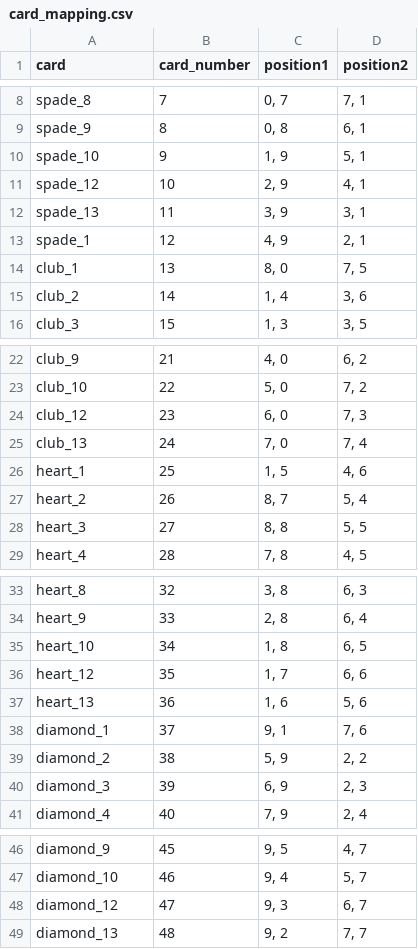
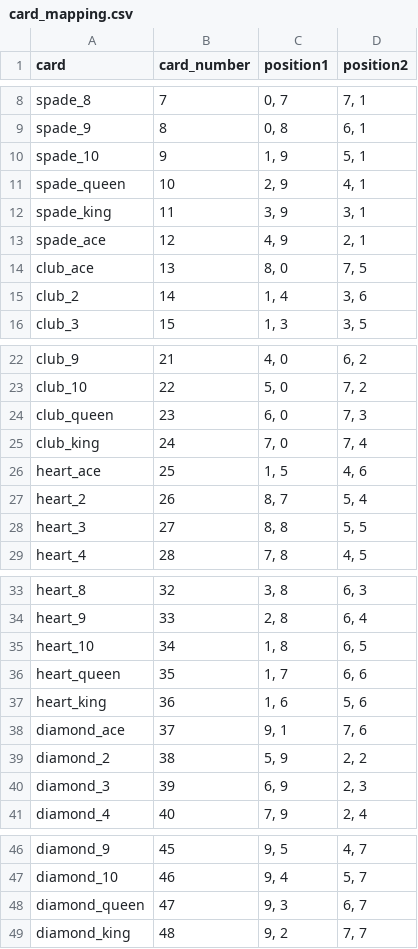
Before and after one commit to nikhildevnani/SequenceRL, a CSV file: card_mapping.csv, drawn as a sheet; only a part is shown, gaps mark what is left out.

```diff
--- a/card_mapping.csv
+++ b/card_mapping.csv
@@ -10,6 +10,6 @@ spade_9,8,"0, 8","6, 1"
 spade_10,9,"1, 9","5, 1"
-spade_12,10,"2, 9","4, 1"
-spade_13,11,"3, 9","3, 1"
-spade_1,12,"4, 9","2, 1"
-club_1,13,"8, 0","7, 5"
+spade_queen,10,"2, 9","4, 1"
+spade_king,11,"3, 9","3, 1"
+spade_ace,12,"4, 9","2, 1"
+club_ace,13,"8, 0","7, 5"
 club_2,14,"1, 4","3, 6"
@@ -23,5 +23,5 @@ club_9,21,"4, 0","6, 2"
 club_10,22,"5, 0","7, 2"
-club_12,23,"6, 0","7, 3"
-club_13,24,"7, 0","7, 4"
-heart_1,25,"1, 5","4, 6"
+club_queen,23,"6, 0","7, 3"
+club_king,24,"7, 0","7, 4"
+heart_ace,25,"1, 5","4, 6"
 heart_2,26,"8, 7","5, 4"
@@ -35,5 +35,5 @@ heart_9,33,"2, 8","6, 4"
 heart_10,34,"1, 8","6, 5"
-heart_12,35,"1, 7","6, 6"
-heart_13,36,"1, 6","5, 6"
-diamond_1,37,"9, 1","7, 6"
+heart_queen,35,"1, 7","6, 6"
+heart_king,36,"1, 6","5, 6"
+diamond_ace,37,"9, 1","7, 6"
 diamond_2,38,"5, 9","2, 2"
@@ -47,3 +47,3 @@ diamond_9,45,"9, 5","4, 7"
 diamond_10,46,"9, 4","5, 7"
-diamond_12,47,"9, 3","6, 7"
-diamond_13,48,"9, 2","7, 7"
+diamond_queen,47,"9, 3","6, 7"
+diamond_king,48,"9, 2","7, 7"
```
Also changed, not shown: 9 other files.
